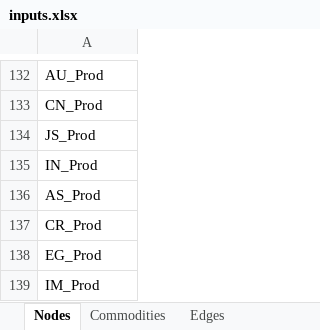
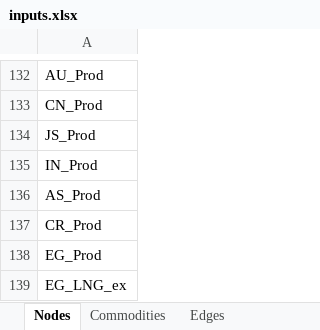
Before and after one commit to CSEI-EU/gas_infrastructure_model, an Excel workbook: 01_data/01_input_data/02_processed/inputs.xlsx, sheet Nodes, drawn as a sheet; only a part is shown, gaps mark what is left out; values as stored, in another font and other column widths than the file's, no borders; the diff covers the shown part only; the diff names each change by its address in the sheet, - before the commit and + after, or states it on an @@ line.

```diff
--- a/01_data/01_input_data/02_processed/inputs.xlsx (sheet Nodes)
+++ b/01_data/01_input_data/02_processed/inputs.xlsx (sheet Nodes)
-A139: IM_Prod
+A139: EG_LNG_ex
```
Also changed, not shown: 52 moved rows elsewhere in this sheet, sheet Parameters, sheet Edges, sheet Supply, 00_code_base/07_data_prep/inputs.xlsx, 2 other files.
